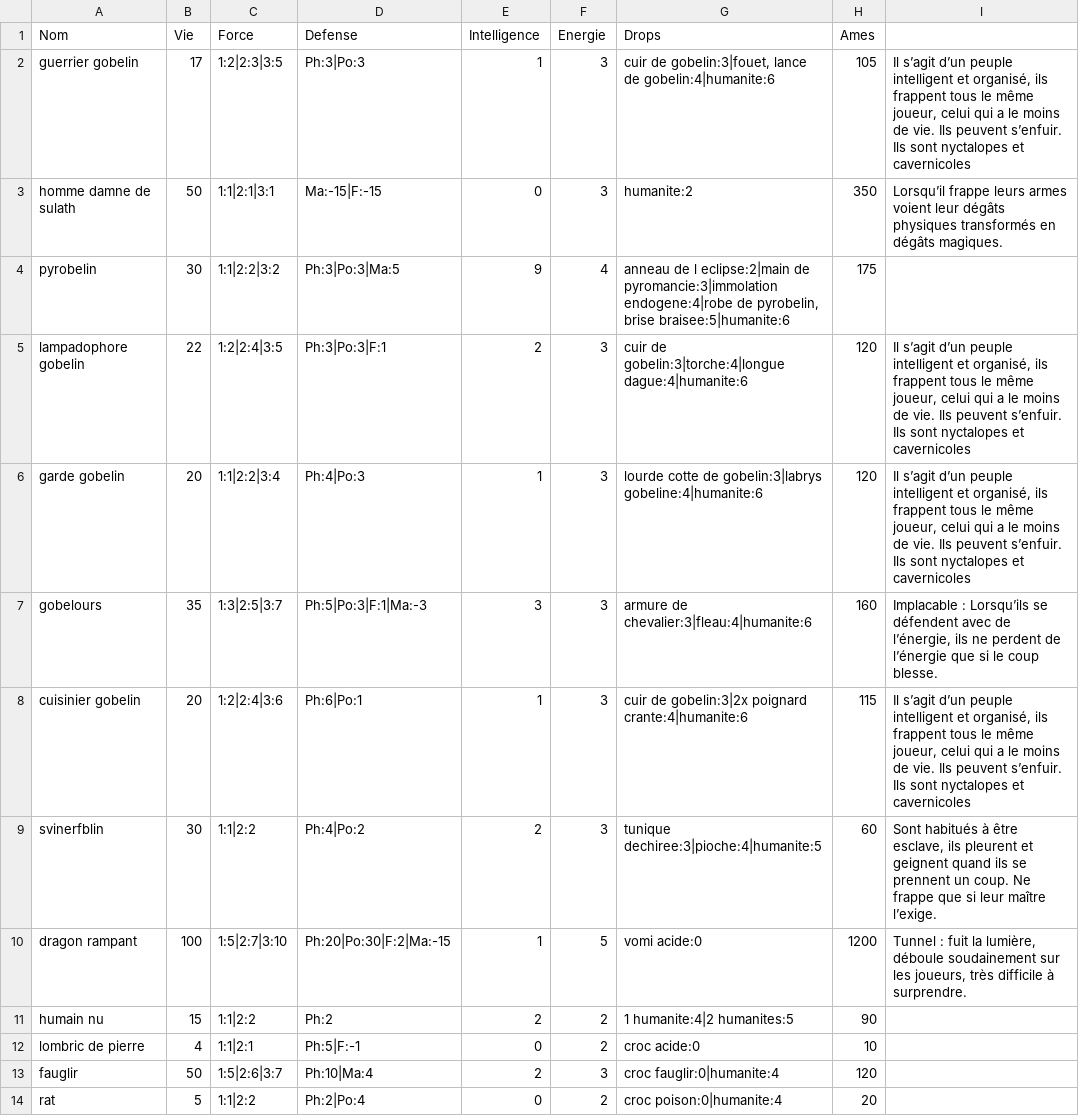
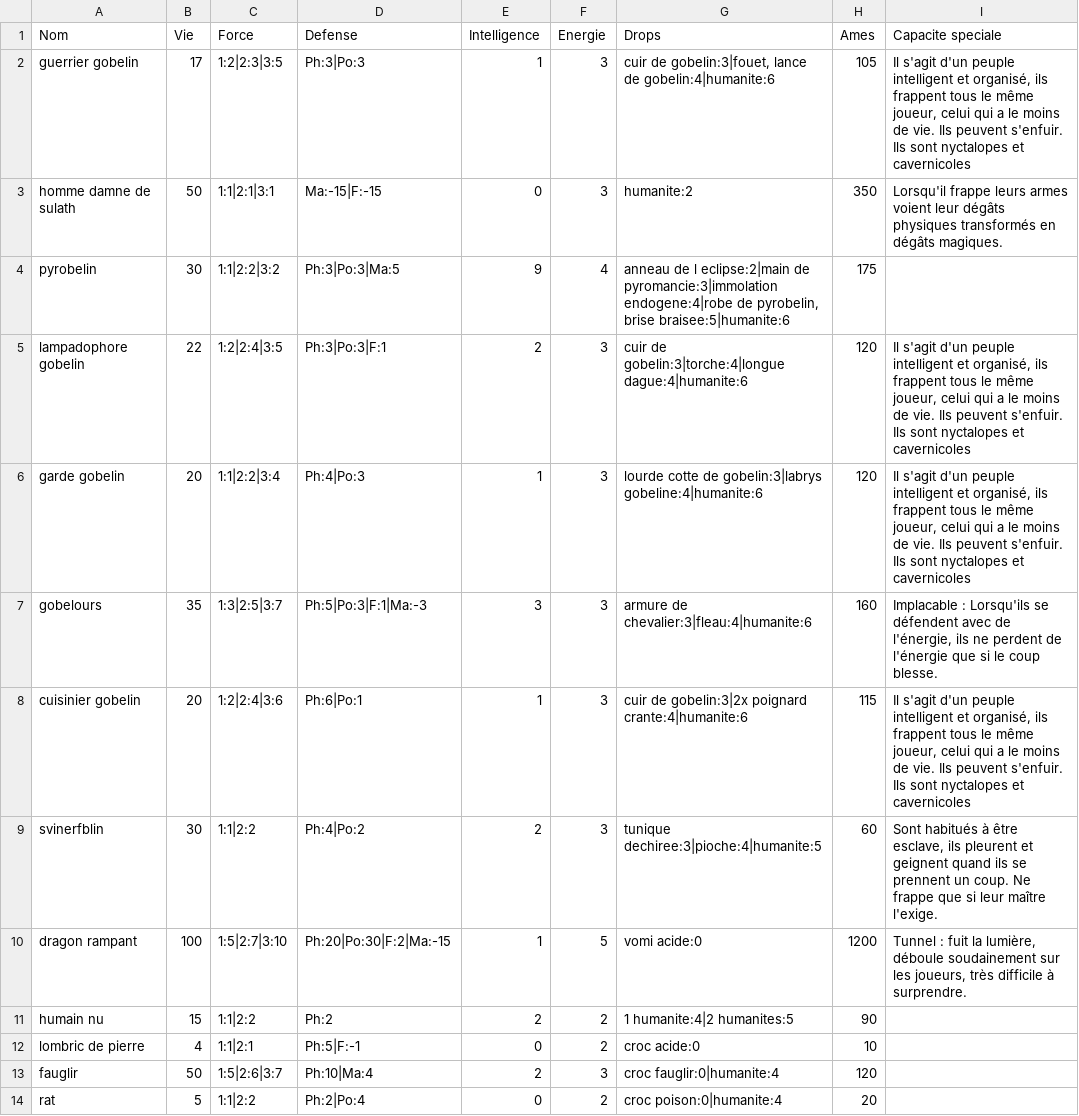
Before and after one commit to EmileLevast/DarkSoulManager, a CSV file: src/jvmMain/resources/Monster.csv, drawn as a sheet; only a part is shown; the diff covers the shown part only; the diff names each change by its address in the sheet, - before the commit and + after, or states it on an @@ line.

```diff
--- a/src/jvmMain/resources/Monster.csv
+++ b/src/jvmMain/resources/Monster.csv
-I1: (empty)
+I1: Capacite speciale
-I2 (Capacite speciale): Il s’agit d’un peuple intelligent et organisé, ils frappent tous le même joueur, celui qui a le moins de vie. Ils peuvent s’enfuir. Ils sont…
+I2 (Capacite speciale): Il s'agit d'un peuple intelligent et organisé, ils frappent tous le même joueur, celui qui a le moins de vie. Ils peuvent s'enfuir. Ils sont…
-I3 (Capacite speciale): Lorsqu’il frappe leurs…
+I3 (Capacite speciale): Lorsqu'il frappe leurs…
-I5:I6 (Capacite speciale): Il s’agit d’un peuple intelligent et organisé, ils frappent tous le même joueur, celui qui a le moins de vie. Ils peuvent s’enfuir. Ils sont…
+I5:I6 (Capacite speciale): Il s'agit d'un peuple intelligent et organisé, ils frappent tous le même joueur, celui qui a le moins de vie. Ils peuvent s'enfuir. Ils sont…
-I7 (Capacite speciale): Implacable : Lorsqu’ils se défendent avec de l’énergie, ils ne perdent de l’énergie que si…
+I7 (Capacite speciale): Implacable : Lorsqu'ils se défendent avec de l'énergie, ils ne perdent de l'énergie que si…
-I8 (Capacite speciale): Il s’agit d’un peuple intelligent et organisé, ils frappent tous le même joueur, celui qui a le moins de vie. Ils peuvent s’enfuir. Ils sont…
+I8 (Capacite speciale): Il s'agit d'un peuple intelligent et organisé, ils frappent tous le même joueur, celui qui a le moins de vie. Ils peuvent s'enfuir. Ils sont…
-I9 (Capacite speciale): …leur maître l’exige.
+I9 (Capacite speciale): …leur maître l'exige.
```
Also changed, not shown: 2 added rows, 2 removed rows and 13 edited cells elsewhere in this file, src/jvmMain/resources/Arme.csv, src/jvmMain/resources/Armure.csv, 1 other file.
